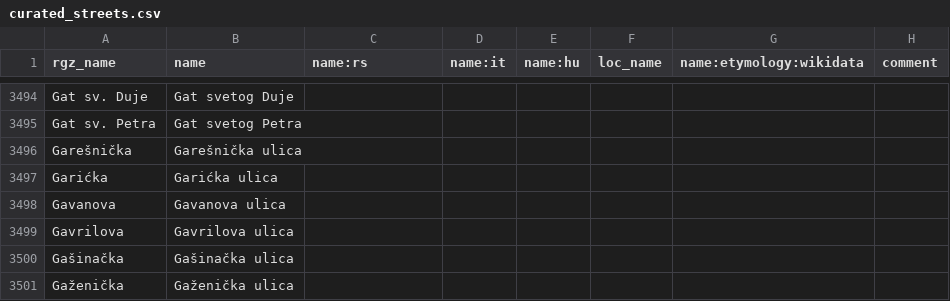
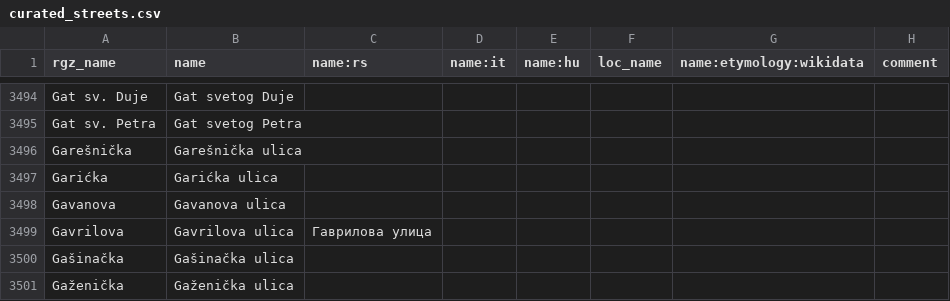
Before and after one commit to osm-hr/adresniregistar-ispravci, a CSV file: curated_streets.csv, drawn as a sheet; only a part is shown, gaps mark what is left out.

Commit message:
Add Cyrillic name for Gavrilova street

```diff
--- a/curated_streets.csv
+++ b/curated_streets.csv
@@ -3498,3 +3498,3 @@ Garićka,Garićka ulica,,,,,,
 Gavanova,Gavanova ulica,,,,,,
-Gavrilova,Gavrilova ulica,,,,,,
+Gavrilova,Gavrilova ulica,Гаврилова улица,,,,,
 Gašinačka,Gašinačka ulica,,,,,,
```
